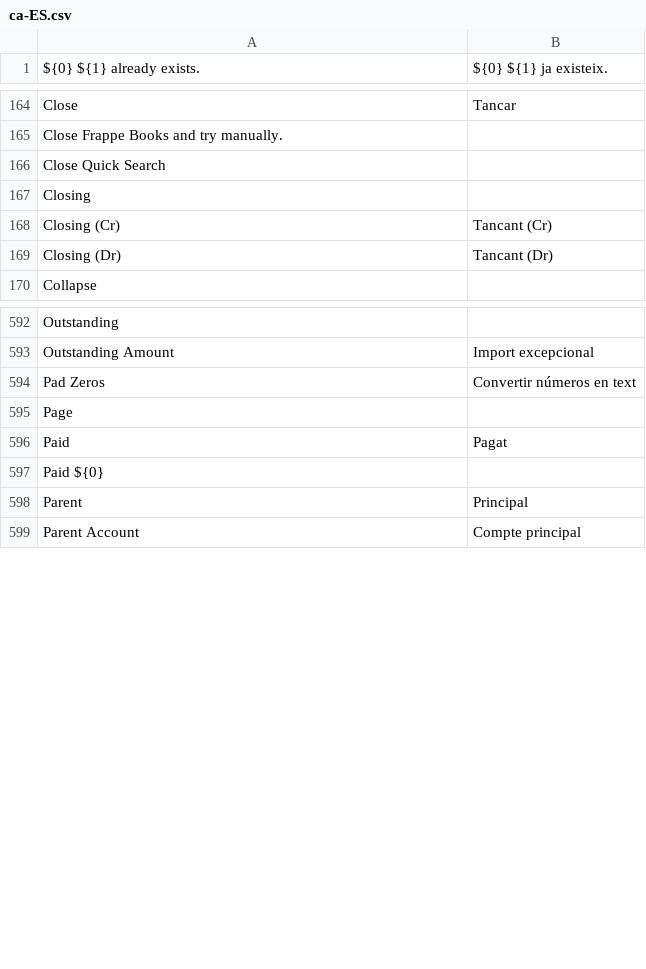
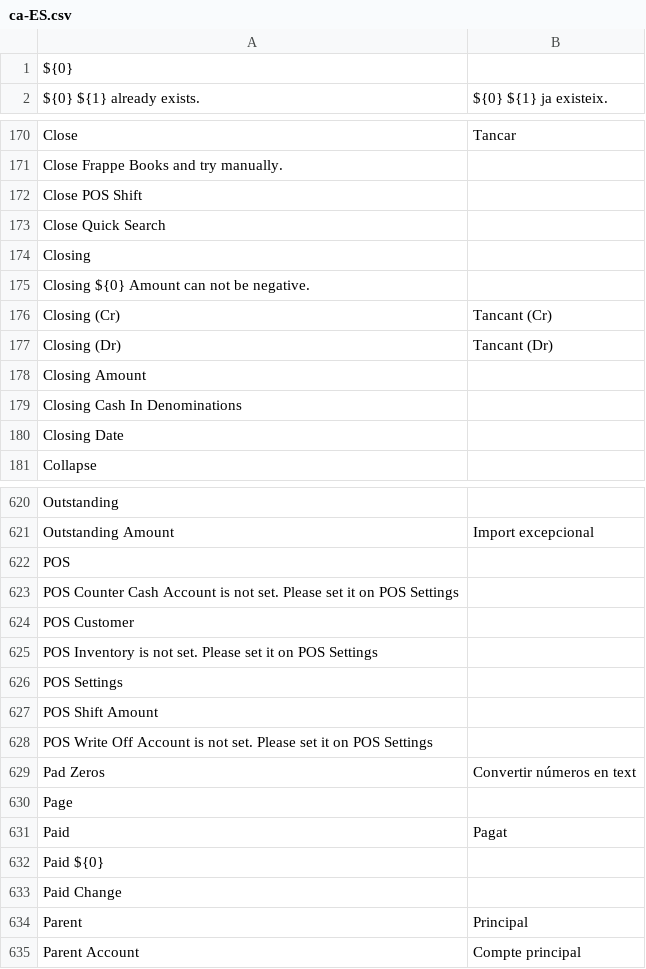
Before and after one commit to goldhorsedev0101/pro-account-books, a CSV file: translations/ca-ES.csv, drawn as a sheet; only a part is shown, gaps mark what is left out; the diff covers the shown part only; the diff names each change by its address in the sheet, - before the commit and + after, or states it on an @@ line.

```diff
--- a/translations/ca-ES.csv
+++ b/translations/ca-ES.csv
+row 1: ${0}
+row 172: Close POS Shift
+row 175: Closing ${0} Amount can not be negative.
+row 178: Closing Amount
+row 179: Closing Cash In Denominations
+row 180: Closing Date
+row 622: POS
+row 623: POS Counter Cash Account is not set. Please set it on POS Settings
+row 624: POS Customer
+row 625: POS Inventory is not set. Please set it on POS Settings
+row 626: POS Settings
+row 627: POS Shift Amount
+row 628: POS Write Off Account is not set. Please set it on POS Settings
+row 633: Paid Change
```
Also changed, not shown: 45 added rows and 3 removed rows elsewhere in this file, translations/da.csv, translations/es.csv, 11 other files.
